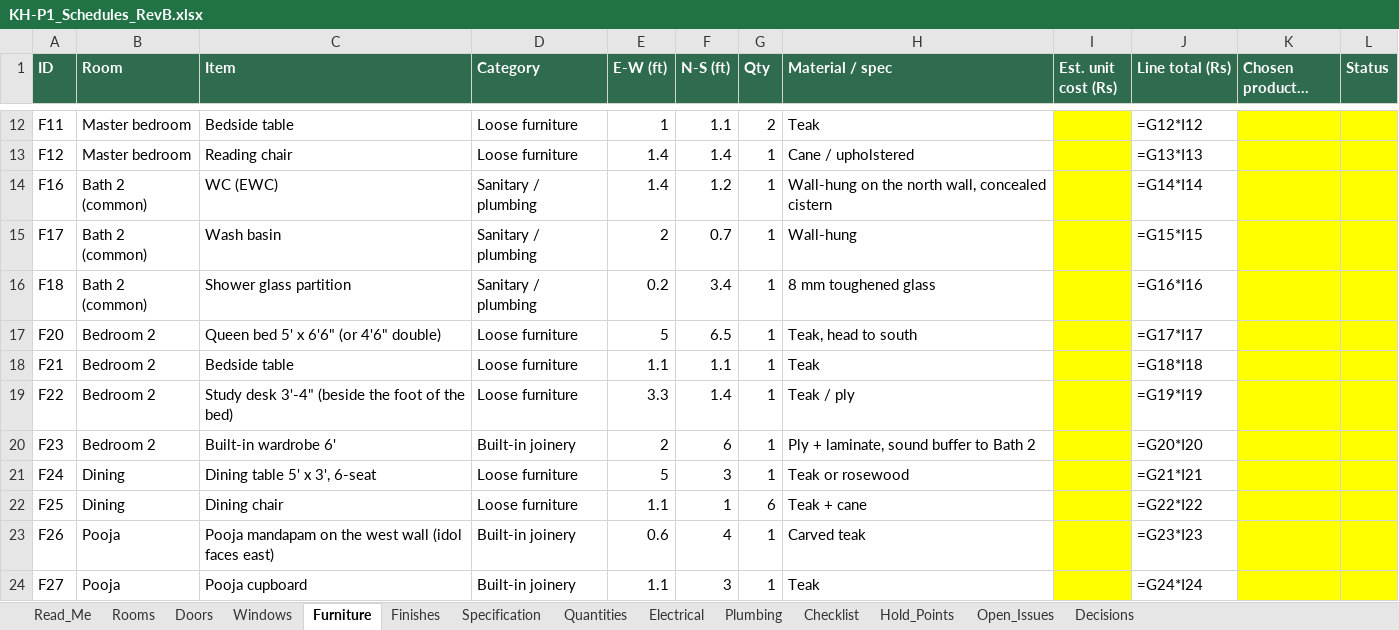
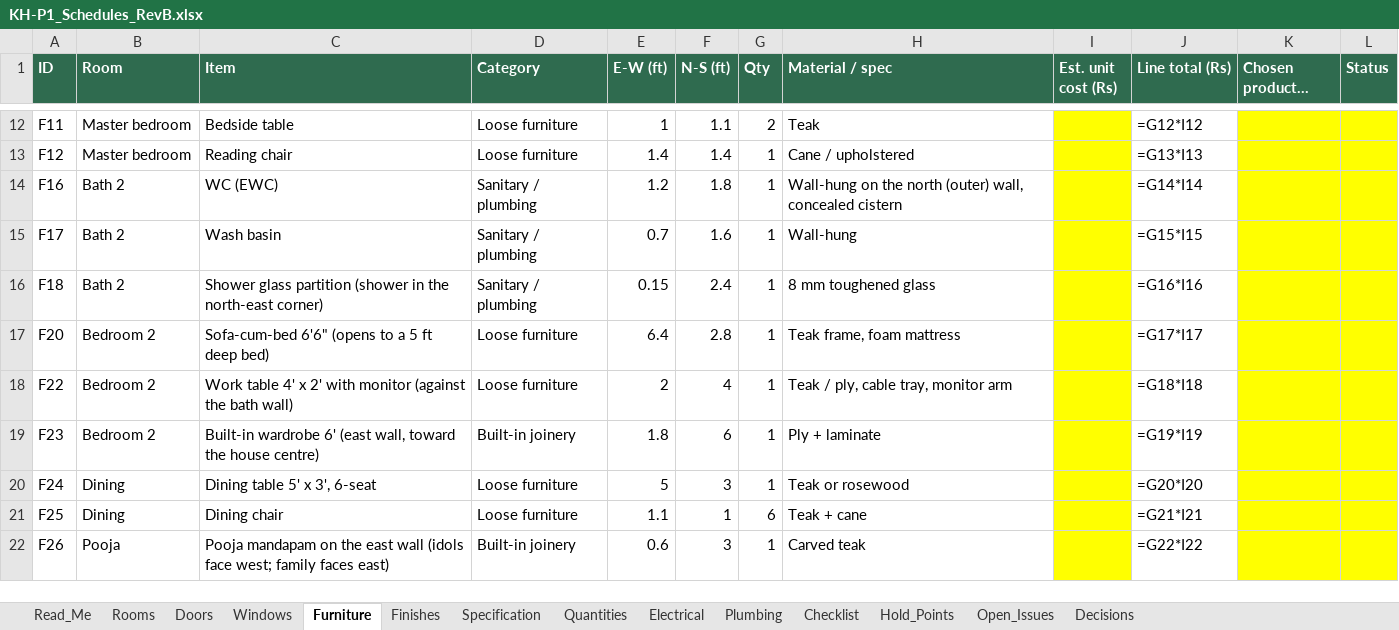
Before and after one commit to tilak-puli/House-plan, an Excel workbook: 03_Schedules/KH-P1_Schedules_RevB.xlsx, sheet Furniture, drawn as a sheet; only a part is shown, gaps mark what is left out; long unchanged cells end in …; values as stored, in another font and other column widths than the file's, no borders; formulas without a stored value are shown as written; removed rows and columns are numbered as before the commit, all else as after; the diff covers the shown part only; the diff names each change by its address in the sheet, - before the commit and + after, or states it on an @@ line.

```diff
--- a/03_Schedules/KH-P1_Schedules_RevB.xlsx (sheet Furniture)
+++ b/03_Schedules/KH-P1_Schedules_RevB.xlsx (sheet Furniture)
-B14:B16 (Room): Bath 2 (common)
+B14:B16 (Room): Bath 2
-E14 (E-W (ft)): 1.4
+E14 (E-W (ft)): 1.2
-F14 (N-S (ft)): 1.2
+F14 (N-S (ft)): 1.8
-H14 (Material / spec): …the north wall, concealed…
+H14 (Material / spec): …the north (outer) wall, concealed…
-E15 (E-W (ft)): 2
+E15 (E-W (ft)): 0.7
-F15 (N-S (ft)): 0.7
+F15 (N-S (ft)): 1.6
-C16 (Item): Shower glass partition
+C16 (Item): Shower glass partition (shower in the north-east corner)
-E16 (E-W (ft)): 0.2
+E16 (E-W (ft)): 0.15
-F16 (N-S (ft)): 3.4
+F16 (N-S (ft)): 2.4
-C17 (Item): Queen bed 5' x 6'6" (or 4'6" double)
+C17 (Item): Sofa-cum-bed 6'6" (opens to a 5 ft deep bed)
-E17 (E-W (ft)): 5
+E17 (E-W (ft)): 6.4
-F17 (N-S (ft)): 6.5
+F17 (N-S (ft)): 2.8
-H17 (Material / spec): Teak, head to south
+H17 (Material / spec): Teak frame, foam mattress
-row 18: F21 | Bedroom 2 | Bedside table | Loose furniture | 1.1 | 1.1 | 1 | Teak |  | =G18*I18
-C18 (Item): Study desk 3'-4" (beside the foot of the bed)
+C18 (Item): Work table 4' x 2' with monitor (against the bath wall)
-E18 (E-W (ft)): 3.3
+E18 (E-W (ft)): 2
-F18 (N-S (ft)): 1.4
+F18 (N-S (ft)): 4
-H18 (Material / spec): Teak / ply
+H18 (Material / spec): Teak / ply, cable tray, monitor arm
-J18 (Line total (Rs)): =G19*I19
+J18 (Line total (Rs)): =G18*I18
-C19 (Item): Built-in wardrobe 6'
+C19 (Item): Built-in wardrobe 6' (east wall, toward the house centre)
-E19 (E-W (ft)): 2
+E19 (E-W (ft)): 1.8
-H19 (Material / spec): Ply + laminate, sound buffer to Bath 2
+H19 (Material / spec): Ply + laminate
-J19 (Line total (Rs)): =G20*I20
+J19 (Line total (Rs)): =G19*I19
-J20 (Line total (Rs)): =G21*I21
+J20 (Line total (Rs)): =G20*I20
-J21 (Line total (Rs)): =G22*I22
+J21 (Line total (Rs)): =G21*I21
-C22 (Item): …on the west wall (idol faces east)
+C22 (Item): …on the east wall (idols face west; family faces east)
-F22 (N-S (ft)): 4
+F22 (N-S (ft)): 3
-J22 (Line total (Rs)): =G23*I23
+J22 (Line total (Rs)): =G22*I22
-row 24: F27 | Pooja | Pooja cupboard | Built-in joinery | 1.1 | 3 | 1 | Teak |  | =G24*I24
```
Also changed, not shown: 2 added rows, 1 removed row and 68 edited cells elsewhere in this sheet, sheet Electrical, sheet Rooms, sheet Windows, sheet Doors, sheet Plumbing, sheet Checklist, 5 more sheets, 18 other files.
